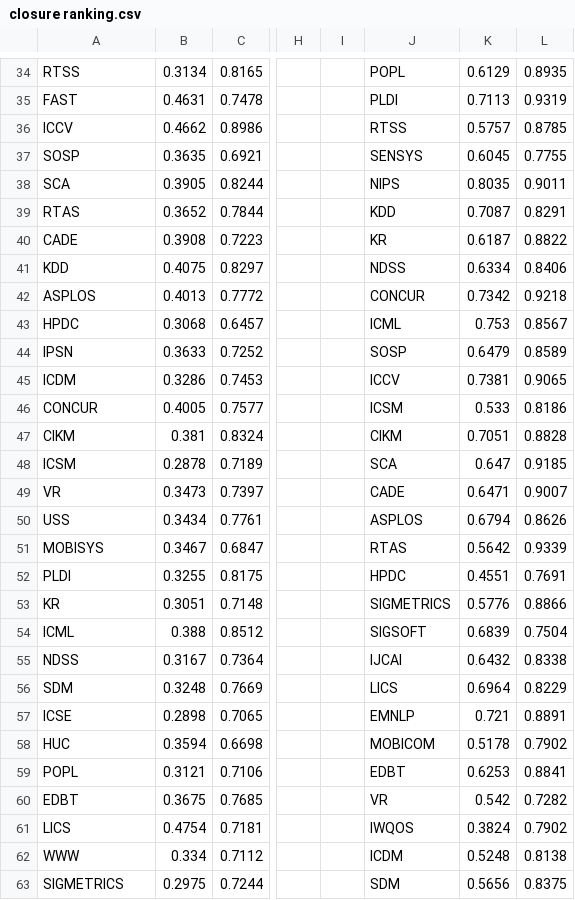
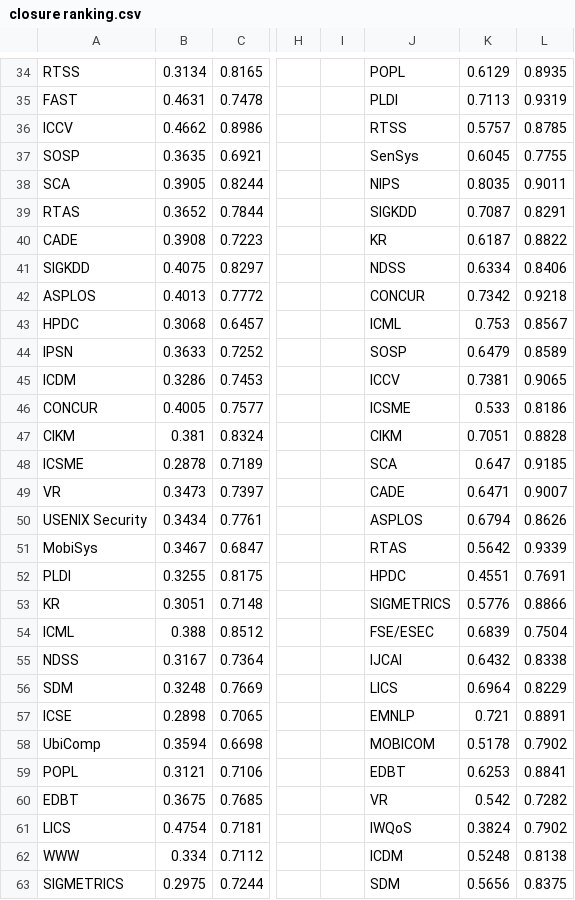
Before and after one commit to zhangjq1014/DBLP-data, a CSV file: closure ranking.csv, drawn as a sheet; only a part is shown, gaps mark what is left out; the diff covers the shown part only; the diff names each change by its address in the sheet, - before the commit and + after, or states it on an @@ line.

```diff
--- a/closure ranking.csv
+++ b/closure ranking.csv
-J37: SENSYS
+J37: SenSys
-J39: KDD
+J39: SIGKDD
-A41: KDD
+A41: SIGKDD
-J46: ICSM
+J46: ICSME
-A48: ICSM
+A48: ICSME
-A50: USS
+A50: USENIX Security
-A51: MOBISYS
+A51: MobiSys
-J54: SIGSOFT
+J54: FSE/ESEC
-A58: HUC
+A58: UbiComp
-J61: IWQOS
+J61: IWQoS
```
Also changed, not shown: 24 edited cells elsewhere in this file.
